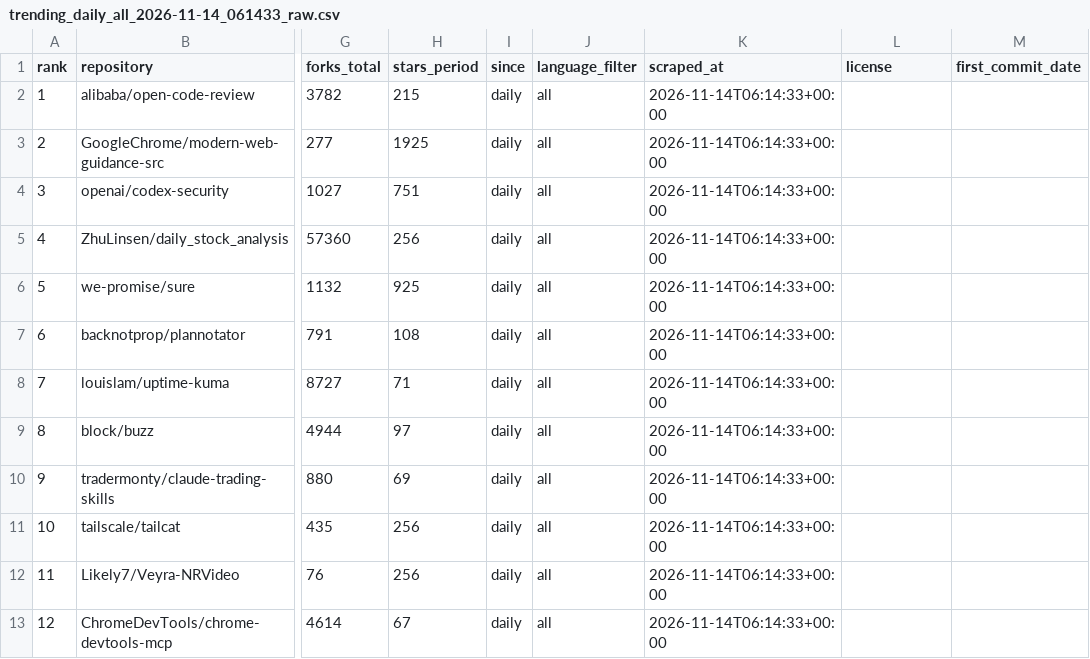
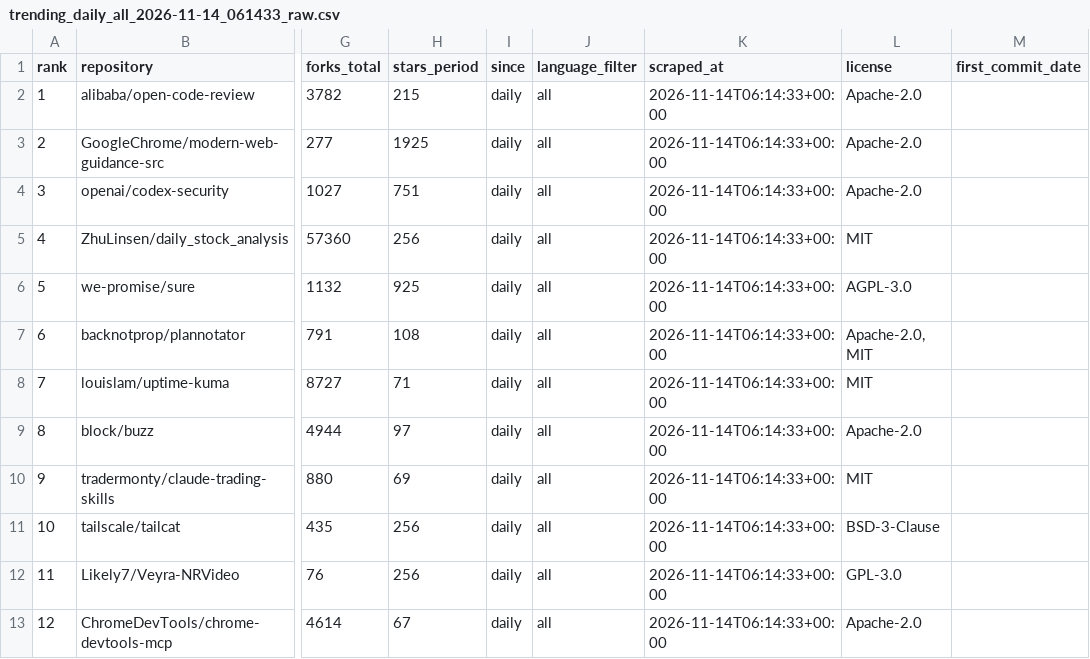
Before and after one commit to M-Shinoda/github-trendig, a CSV file: .claude/skills/github-trending/data/intermediate/daily/trending_daily_all_2026-11-14_061433_raw.csv, drawn as a sheet; only a part is shown, gaps mark what is left out; the diff names each change by its address in the sheet, - before the commit and + after, or states it on an @@ line.

```diff
--- a/.claude/skills/github-trending/data/intermediate/daily/trending_daily_all_2026-11-14_061433_raw.csv
+++ b/.claude/skills/github-trending/data/intermediate/daily/trending_daily_all_2026-11-14_061433_raw.csv
-L2:L4 (license): (empty)
+L2:L4 (license): Apache-2.0
-L5 (license): (empty)
+L5 (license): MIT
-L6 (license): (empty)
+L6 (license): AGPL-3.0
-L7 (license): (empty)
+L7 (license): Apache-2.0, MIT
-L8 (license): (empty)
+L8 (license): MIT
-L9 (license): (empty)
+L9 (license): Apache-2.0
-L10 (license): (empty)
+L10 (license): MIT
-L11 (license): (empty)
+L11 (license): BSD-3-Clause
-L12 (license): (empty)
+L12 (license): GPL-3.0
-L13 (license): (empty)
+L13 (license): Apache-2.0
```
Also changed, not shown: 2 other files.
